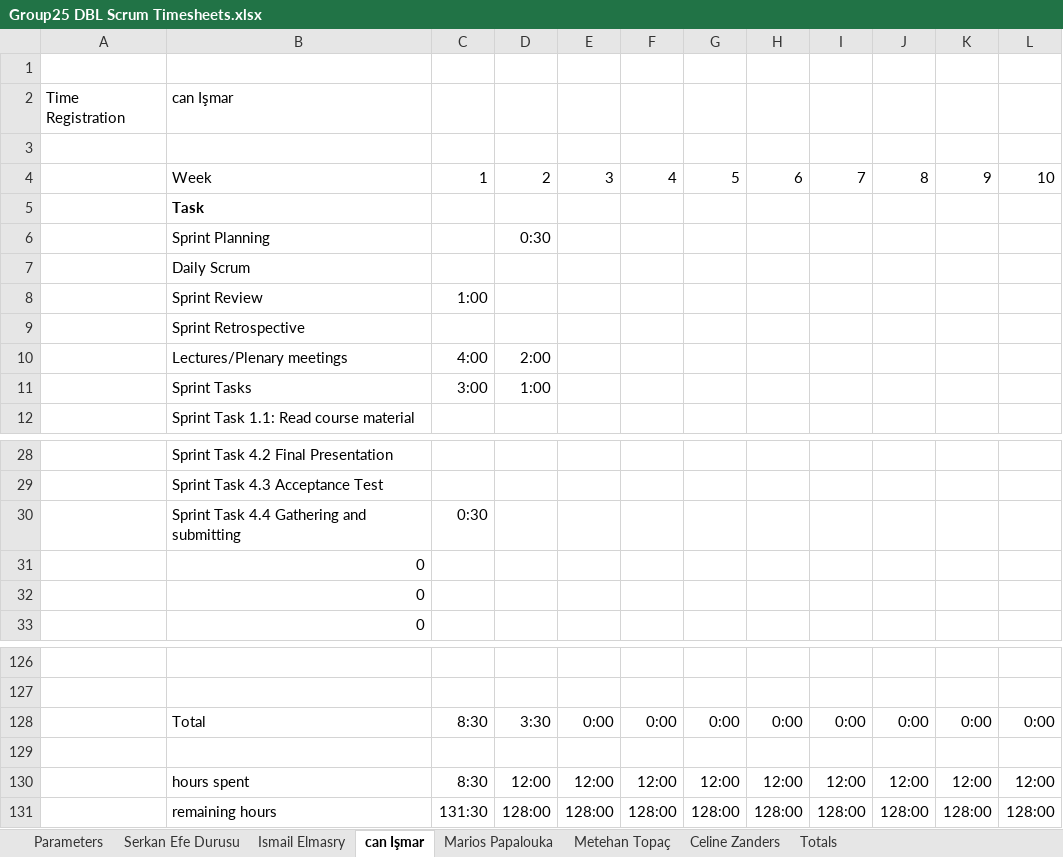
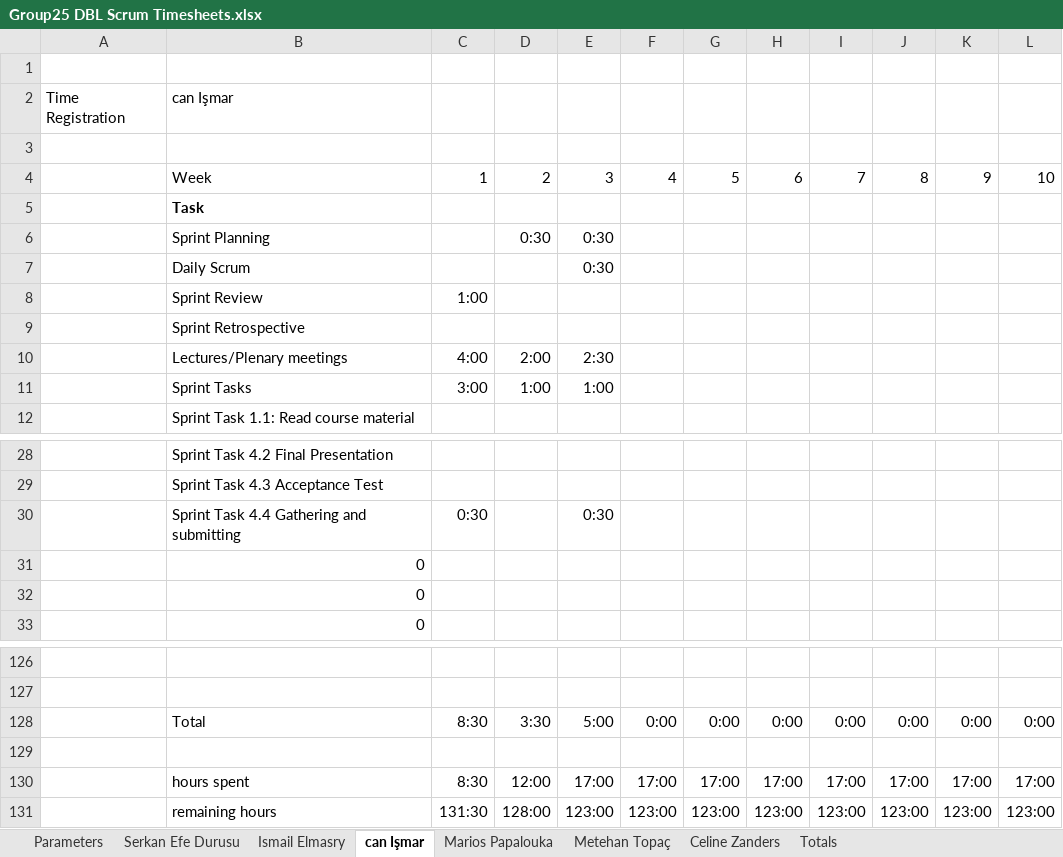
Before and after one commit to ismailelmasry/Embedded_system_group25, an Excel workbook: Sprint2/week3/Group25 DBL Scrum Timesheets.xlsx, sheet can Işmar, drawn as a sheet; only a part is shown, gaps mark what is left out; values as stored, in another font and other column widths than the file's, no borders; conditional formats not drawn; the diff names each change by its address in the sheet, - before the commit and + after, or states it on an @@ line.

Commit message:
can ismar

```diff
--- a/Sprint2/week3/Group25 DBL Scrum Timesheets.xlsx (sheet can Işmar)
+++ b/Sprint2/week3/Group25 DBL Scrum Timesheets.xlsx (sheet can Işmar)
-E6:E7: (empty)
+E6:E7: 0:30
-E10: (empty)
+E10: 2:30
-E11: (empty)
+E11: 1:00
-E30: (empty)
+E30: 0:30
-E128: 0:00
+E128: 5:00
-E130: 12:00
+E130: 17:00
-F130: 12:00
+F130: 17:00
-G130: 12:00
+G130: 17:00
-H130: 12:00
+H130: 17:00
-I130: 12:00
+I130: 17:00
-J130: 12:00
+J130: 17:00
-K130: 12:00
+K130: 17:00
-L130: 12:00
+L130: 17:00
-E131: 128:00
+E131: 123:00
-F131: 128:00
+F131: 123:00
-G131: 128:00
+G131: 123:00
-H131: 128:00
+H131: 123:00
-I131: 128:00
+I131: 123:00
-J131: 128:00
+J131: 123:00
-K131: 128:00
+K131: 123:00
-L131: 128:00
+L131: 123:00
```
Also changed, not shown: sheet Totals, charts or pictures.
